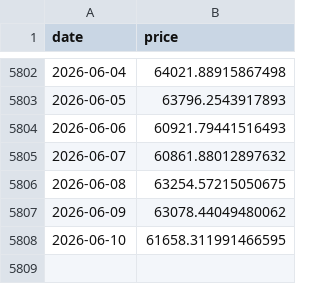
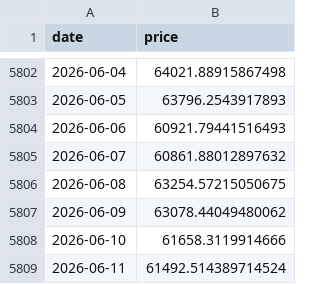
Before and after one commit to dddabtc/usdt-slope-strategies, a CSV file: data/btc_price_full.csv, drawn as a sheet; only a part is shown, gaps mark what is left out.

```diff
--- a/data/btc_price_full.csv
+++ b/data/btc_price_full.csv
@@ -5807,2 +5807,3 @@ date,price
 2026-06-09,63078.44049480062
-2026-06-10,61658.311991466595
+2026-06-10,61658.3119914666
+2026-06-11,61492.514389714524
```
Also changed, not shown: data/dai_market_cap_full.csv, data/eth_price_full.csv, 15 other files.
